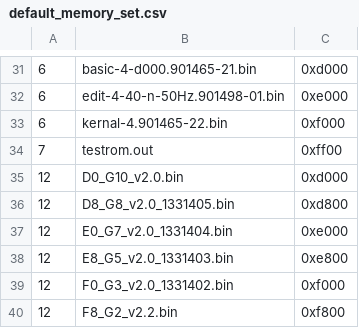
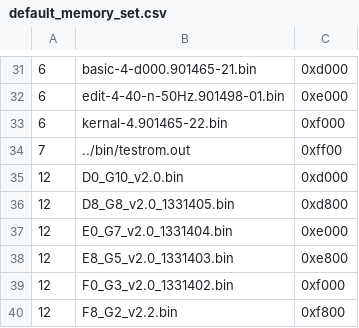
Before and after one commit to bitfixer/bf-romulator, a CSV file: tools/default_memory_set.csv, drawn as a sheet; only a part is shown, gaps mark what is left out.

```diff
--- a/tools/default_memory_set.csv
+++ b/tools/default_memory_set.csv
@@ -33,3 +33,3 @@
 6,kernal-4.901465-22.bin,0xf000
-7,testrom.out,0xff00
+7,../bin/testrom.out,0xff00
 12,D0_G10_v2.0.bin,0xd000
```
Also changed, not shown: 2 other files.
